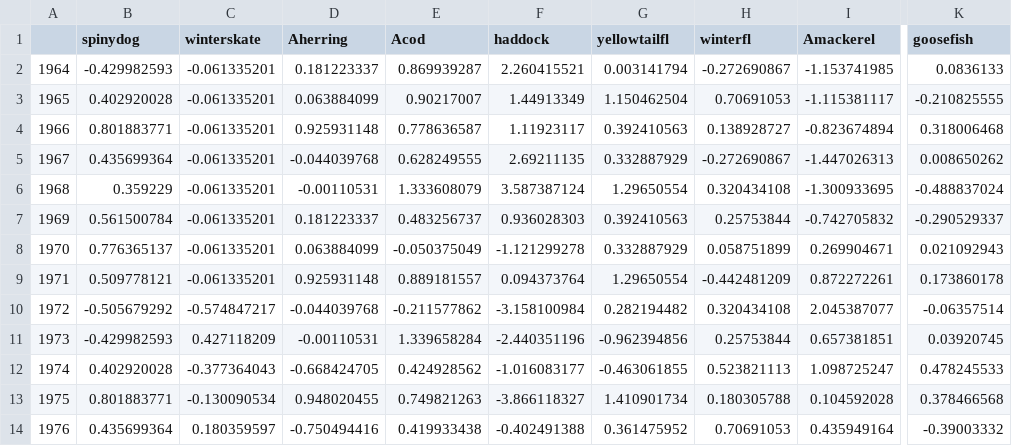
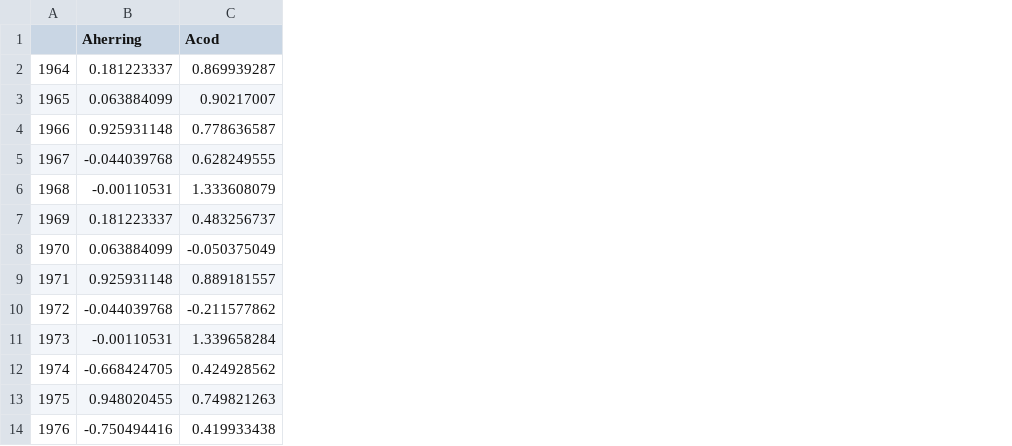
Before and after one commit to NOAA-EDAB/hydra_est, a CSV file: dataInputsHydra/redundantRecDevsPindata.csv, drawn as a sheet; only a part is shown, gaps mark what is left out; the diff names each change by its address in the sheet, - before the commit and + after, or states it on an @@ line.

Commit message:
ver 3.3.2 5 June 2018 data inputs

```diff
--- a/dataInputsHydra/redundantRecDevsPindata.csv
+++ b/dataInputsHydra/redundantRecDevsPindata.csv
-column B (spinydog), rows 2-14: -0.429982593 | 0.402920028 | 0.801883771 | 0.435699364 | 0.359229 | 0.561500784 | 0.776365137 | 0.509778121 | -0.505679292 | -0.429982593 | 0.402920028 | 0.801883771 | 0.435699364
-column C (winterskate), rows 2-14: -0.061335201 | -0.061335201 | -0.061335201 | -0.061335201 | -0.061335201 | -0.061335201 | -0.061335201 | -0.061335201 | -0.574847217 | 0.427118209 | -0.377364043 | -0.130090534 | 0.180359597
-column F (haddock), rows 2-14: 2.260415521 | 1.44913349 | 1.11923117 | 2.69211135 | 3.587387124 | 0.936028303 | -1.121299278 | 0.094373764 | -3.158100984 | -2.440351196 | -1.016083177 | -3.866118327 | -0.402491388
-column G (yellowtailfl), rows 2-14: 0.003141794 | 1.150462504 | 0.392410563 | 0.332887929 | 1.29650554 | 0.392410563 | 0.332887929 | 1.29650554 | 0.282194482 | -0.962394856 | -0.463061855 | 1.410901734 | 0.361475952
-column H (winterfl), rows 2-14: -0.272690867 | 0.70691053 | 0.138928727 | -0.272690867 | 0.320434108 | 0.25753844 | 0.058751899 | -0.442481209 | 0.320434108 | 0.25753844 | 0.523821113 | 0.180305788 | 0.70691053
-column I (Amackerel), rows 2-14: -1.153741985 | -1.115381117 | -0.823674894 | -1.447026313 | -1.300933695 | -0.742705832 | 0.269904671 | 0.872272261 | 2.045387077 | 0.657381851 | 1.098725247 | 0.104592028 | 0.435949164
-column K (goosefish), rows 2-14: 0.0836133 | -0.210825555 | 0.318006468 | 0.008650262 | -0.488837024 | -0.290529337 | 0.021092943 | 0.173860178 | -0.06357514 | 0.03920745 | 0.478245533 | 0.378466568 | -0.39003332
```
Also changed, not shown: dataInputsHydra/fishing_discards.csv, dataInputsHydra/fishing_discardsSurvival.csv, 32 other files.
